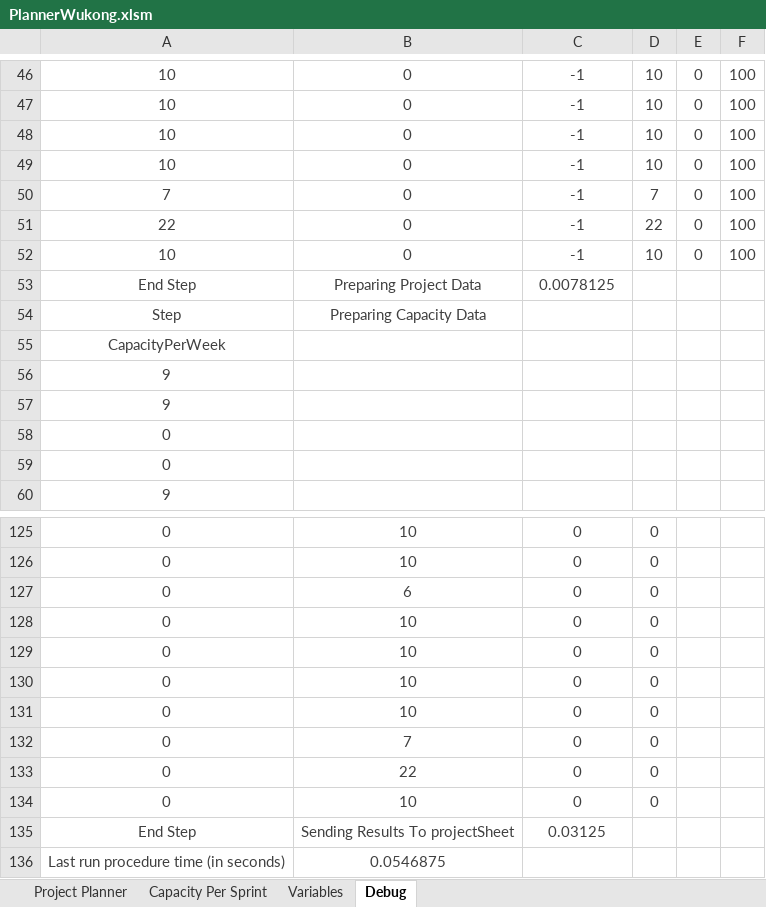
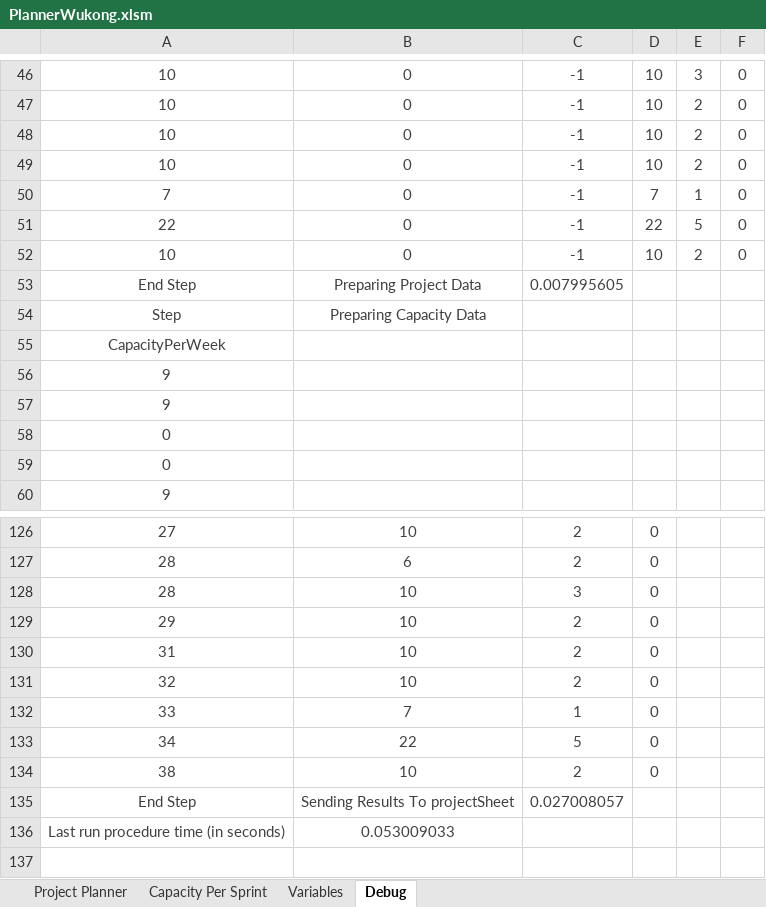
Before and after one commit to aounification/WukongPlanner, an Excel workbook: code/PlannerWukong.xlsm, sheet Debug, drawn as a sheet; only a part is shown, gaps mark what is left out; values as stored, in another font and other column widths than the file's, no borders; removed rows and columns are numbered as before the commit, all else as after; the diff covers the shown part only; the diff names each change by its address in the sheet, - before the commit and + after, or states it on an @@ line.

```diff
--- a/code/PlannerWukong.xlsm (sheet Debug)
+++ b/code/PlannerWukong.xlsm (sheet Debug)
-E46: 0
+E46: 3
-F46:F52: 100
+F46:F52: 0
-E47:E49: 0
+E47:E49: 2
-E50: 0
+E50: 1
-E51: 0
+E51: 5
-E52: 0
+E52: 2
-C53: 0.0078125
+C53: 0.007995605
-A126: 0
+A126: 27
-C126: 0
+C126: 2
-row 126: 0 | 10 | 0 | 0
-A127:A128: 0
+A127:A128: 28
-C127: 0
+C127: 2
-C128: 0
+C128: 3
-A129: 0
+A129: 29
-C129:C131: 0
+C129:C131: 2
-A130: 0
+A130: 31
-A131: 0
+A131: 32
-A132: 0
+A132: 33
-C132: 0
+C132: 1
-A133: 0
+A133: 34
-C133: 0
+C133: 5
-A134: 0
+A134: 38
-C134: 0
+C134: 2
-C135: 0.03125
+C135: 0.027008057
-B136: 0.0546875
+B136: 0.053009033
```
Also changed, not shown: 8 added rows, 7 removed rows and 61 edited cells elsewhere in this sheet, sheet Project Planner, charts or pictures, 7 other files.
